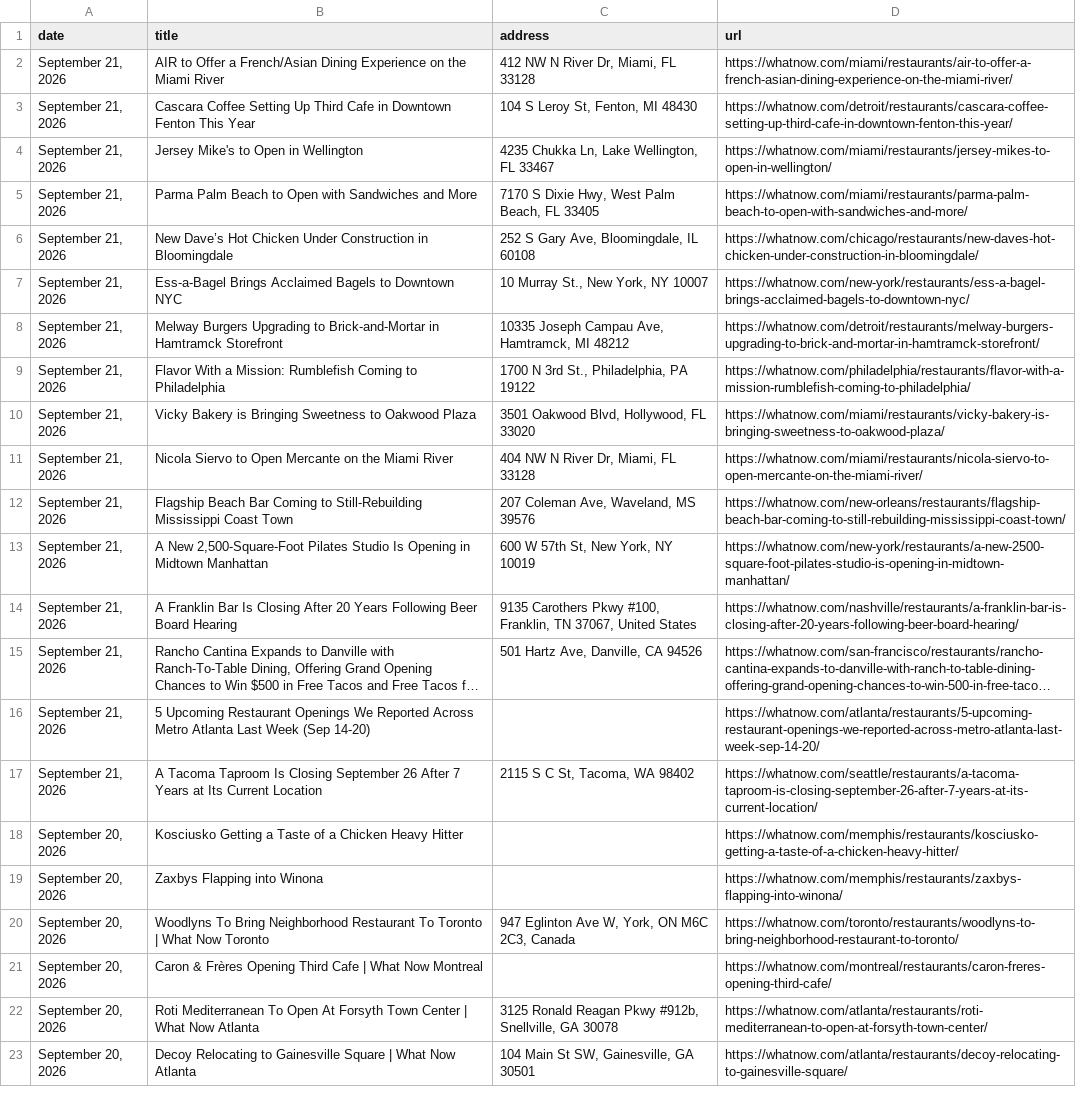
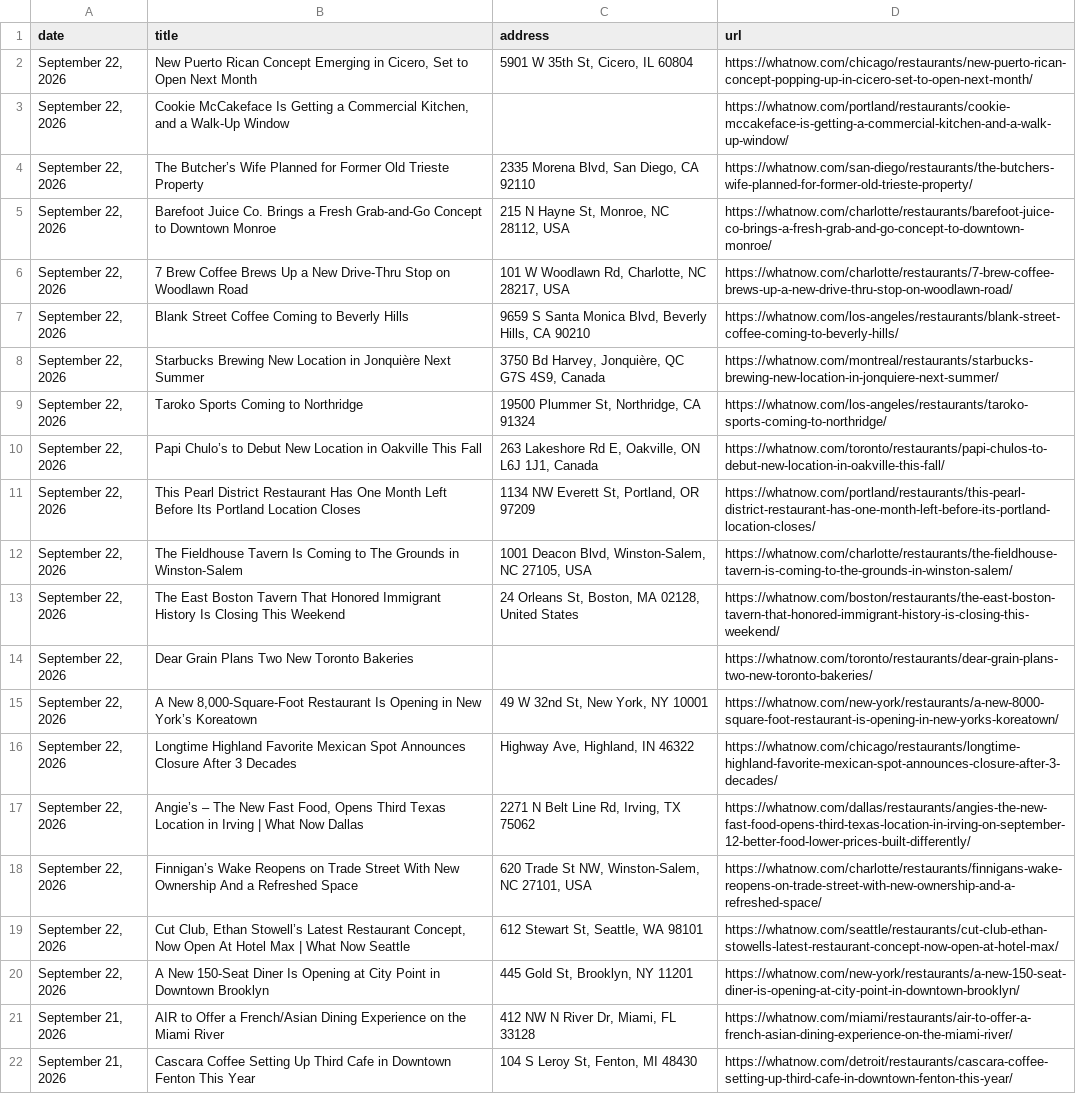
Before and after one commit to chelaniparth/retail-news-tracker, a CSV file: scrapers/data/restaurant/Daily_restaurants_2026-09-22.csv, drawn as a sheet; only a part is shown; the shorter side is filled out with more unchanged rows; long unchanged cells end in …; the diff covers the shown part only; the diff names each change by its address in the sheet, - before the commit and + after, or states it on an @@ line.

```diff
--- a/scrapers/data/restaurant/Daily_restaurants_2026-09-22.csv
+++ b/scrapers/data/restaurant/Daily_restaurants_2026-09-22.csv
+row 2: September 22, 2026 | New Puerto Rican Concept Emerging in Cicero, Set to Open Next Month | 5901 W 35th St, Cicero, IL 60804 | https://whatnow.com/chicago/restaurants/new-puerto-rican-concept-popping-up-in-cicero-set-to-open-next-month/
+row 3: September 22, 2026 | Cookie McCakeface Is Getting a Commercial Kitchen, and a Walk-Up Window |  | https://whatnow.com/portland/restaurants/cookie-mccakeface-is-getting-a-commercial-kitchen-and-a-walk-up-window/
+row 4: September 22, 2026 | The Butcher’s Wife Planned for Former Old Trieste Property | 2335 Morena Blvd, San Diego, CA 92110 | https://whatnow.com/san-diego/restaurants/the-butchers-wife-planned-for-former-old-trieste-property/
+row 5: September 22, 2026 | Barefoot Juice Co. Brings a Fresh Grab-and-Go Concept to Downtown Monroe | 215 N Hayne St, Monroe, NC 28112, USA | https://whatnow.com/charlotte/restaurants/barefoot-juice-co-brings-a-fresh-grab-and-go-concept-to-downtown-monroe/
+row 6: September 22, 2026 | 7 Brew Coffee Brews Up a New Drive-Thru Stop on Woodlawn Road | 101 W Woodlawn Rd, Charlotte, NC 28217, USA | https://whatnow.com/charlotte/restaurants/7-brew-coffee-brews-up-a-new-drive-thru-stop-on-woodlawn-road/
+row 7: September 22, 2026 | Blank Street Coffee Coming to Beverly Hills | 9659 S Santa Monica Blvd, Beverly Hills, CA 90210 | https://whatnow.com/los-angeles/restaurants/blank-street-coffee-coming-to-beverly-hills/
+row 8: September 22, 2026 | Starbucks Brewing New Location in Jonquière Next Summer | 3750 Bd Harvey, Jonquière, QC G7S 4S9, Canada | https://whatnow.com/montreal/restaurants/starbucks-brewing-new-location-in-jonquiere-next-summer/
+row 9: September 22, 2026 | Taroko Sports Coming to Northridge | 19500 Plummer St, Northridge, CA 91324 | https://whatnow.com/los-angeles/restaurants/taroko-sports-coming-to-northridge/
+row 10: September 22, 2026 | Papi Chulo’s to Debut New Location in Oakville This Fall | 263 Lakeshore Rd E, Oakville, ON L6J 1J1, Canada | https://whatnow.com/toronto/restaurants/papi-chulos-to-debut-new-location-in-oakville-this-fall/
+row 11: September 22, 2026 | This Pearl District Restaurant Has One Month Left Before Its Portland Location Closes | 1134 NW Everett St, Portland, OR 97209 | https://whatnow.com/portland/restaurants/this-pearl-district-restaurant-has-one-month-left-before-its-portland-location-closes/
+row 12: September 22, 2026 | The Fieldhouse Tavern Is Coming to The Grounds in Winston-Salem | 1001 Deacon Blvd, Winston-Salem, NC 27105, USA | https://whatnow.com/charlotte/restaurants/the-fieldhouse-tavern-is-coming-to-the-grounds-in-winston-salem/
+row 13: September 22, 2026 | The East Boston Tavern That Honored Immigrant History Is Closing This Weekend | 24 Orleans St, Boston, MA 02128, United States | https://whatnow.com/boston/restaurants/the-east-boston-tavern-that-honored-immigrant-history-is-closing-this-weekend/
+row 14: September 22, 2026 | Dear Grain Plans Two New Toronto Bakeries |  | https://whatnow.com/toronto/restaurants/dear-grain-plans-two-new-toronto-bakeries/
+row 15: September 22, 2026 | A New 8,000-Square-Foot Restaurant Is Opening in New York’s Koreatown | 49 W 32nd St, New York, NY 10001 | https://whatnow.com/new-york/restaurants/a-new-8000-square-foot-restaurant-is-opening-in-new-yorks-koreatown/
+row 16: September 22, 2026 | Longtime Highland Favorite Mexican Spot Announces Closure After 3 Decades | Highway Ave, Highland, IN 46322 | https://whatnow.com/chicago/restaurants/longtime-highland-favorite-mexican-spot-announces-closure-after-3-decades/
+row 17: September 22, 2026 | Angie’s – The New Fast Food, Opens Third Texas Location in Irving | What Now Dallas | 2271 N Belt Line Rd, Irving, TX 75062 | https://whatnow.com/dallas/restaurants/angies-the-new-fast-food-opens-third-texas-location-in-irving-on-september-12-better-food-lower-prices-built-differently/
+row 18: September 22, 2026 | Finnigan’s Wake Reopens on Trade Street With New Ownership And a Refreshed Space | 620 Trade St NW, Winston-Salem, NC 27101, USA | https://whatnow.com/charlotte/restaurants/finnigans-wake-reopens-on-trade-street-with-new-ownership-and-a-refreshed-space/
+row 19: September 22, 2026 | Cut Club, Ethan Stowell’s Latest Restaurant Concept, Now Open At Hotel Max | What Now Seattle | 612 Stewart St, Seattle, WA 98101 | https://whatnow.com/seattle/restaurants/cut-club-ethan-stowells-latest-restaurant-concept-now-open-at-hotel-max/
+row 20: September 22, 2026 | A New 150-Seat Diner Is Opening at City Point in Downtown Brooklyn | 445 Gold St, Brooklyn, NY 11201 | https://whatnow.com/new-york/restaurants/a-new-150-seat-diner-is-opening-at-city-point-in-downtown-brooklyn/
```
Also changed, not shown: 19 removed rows elsewhere in this file, scrapers/master_file/restaurant_master.csv, 3 other files.
